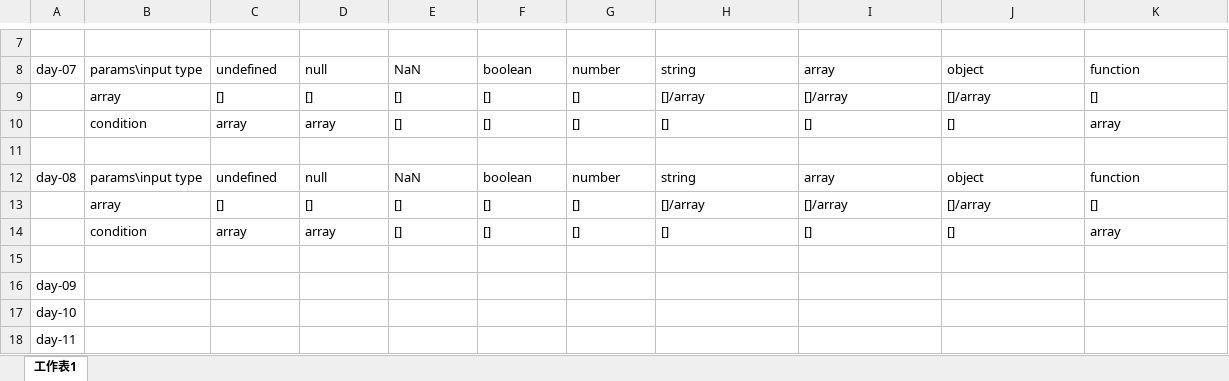
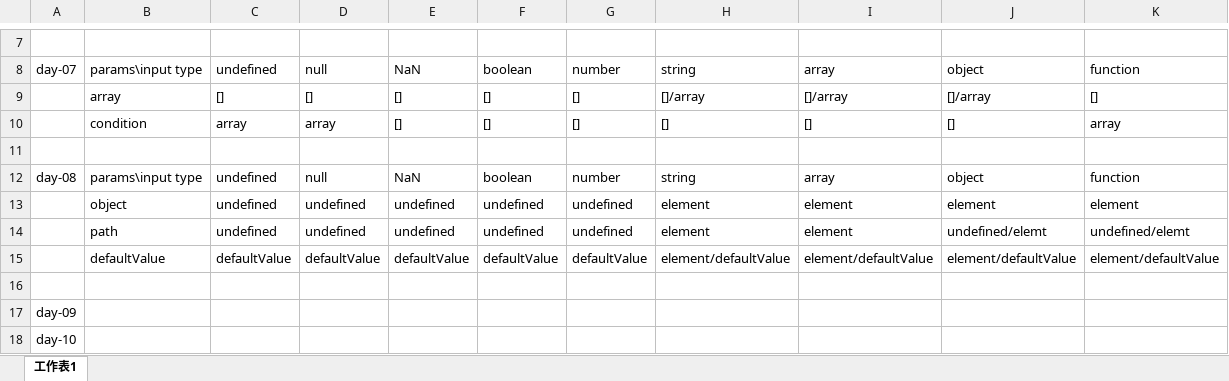
Before and after one commit to freedomsky11/data-structure-exercise, an Excel workbook: analysisTable.xlsx, sheet 工作表1, drawn as a sheet; only a part is shown, gaps mark what is left out; the shorter side is filled out with more unchanged rows; values as stored, in another font and other column widths than the file's, no borders; removed rows and columns are numbered as before the commit, all else as after; the diff names each change by its address in the sheet, - before the commit and + after, or states it on an @@ line.

```diff
--- a/analysisTable.xlsx (sheet 工作表1)
+++ b/analysisTable.xlsx (sheet 工作表1)
-row 13:  | array | [] | [] | [] | [] | [] | []/array | []/array | []/array | []
-row 14:  | condition | array | array | [] | [] | [] | [] | [] | [] | array
+row 13:  | object | undefined | undefined | undefined | undefined | undefined | element | element | element | element
+row 14:  | path | undefined | undefined | undefined | undefined | undefined | element | element | undefined/elemt | undefined/elemt
+row 15:  | defaultValue | defaultValue | defaultValue | defaultValue | defaultValue | defaultValue | element/defaultValue | element/defaultValue | element/defaultValue | element/defaultValue
```
Also changed, not shown: 1 other file.
